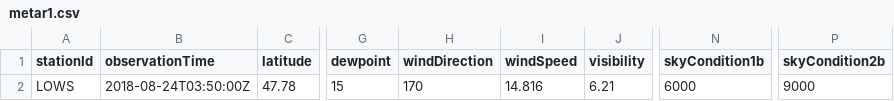
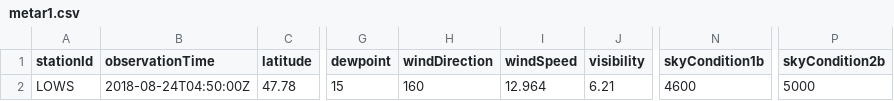
Before and after one commit to mmittlb/pywde1, a CSV file: metar1.csv, drawn as a sheet; only a part is shown, gaps mark what is left out; the diff names each change by its address in the sheet, - before the commit and + after, or states it on an @@ line.

Commit message:
Add metar1.csv

```diff
--- a/metar1.csv
+++ b/metar1.csv
-B2 (observationTime): 2018-08-24T03:50:00Z
+B2 (observationTime): 2018-08-24T04:50:00Z
-H2 (windDirection): 170
+H2 (windDirection): 160
-I2 (windSpeed): 14.816
+I2 (windSpeed): 12.964
-N2 (skyCondition1b): 6000
+N2 (skyCondition1b): 4600
-P2 (skyCondition2b): 9000
+P2 (skyCondition2b): 5000
```
